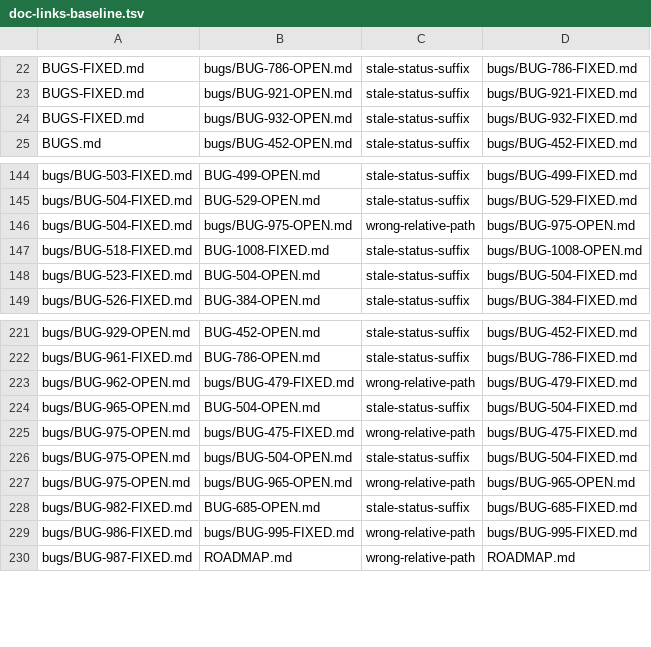
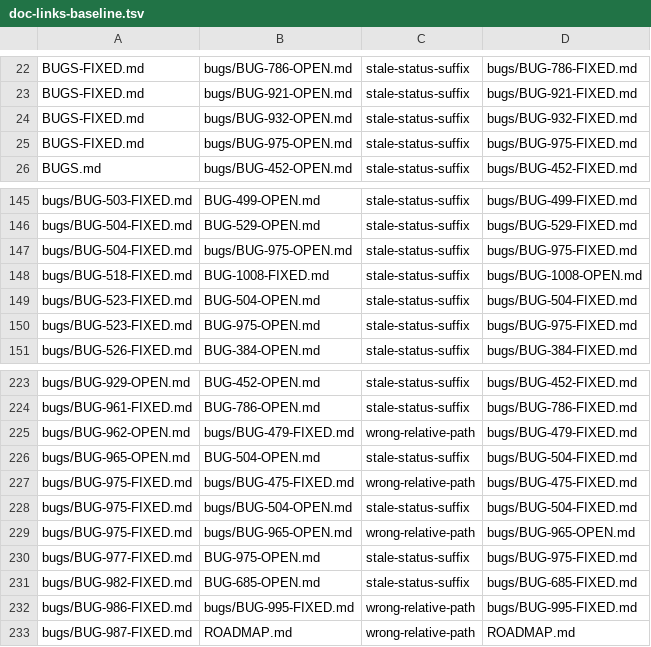
Before and after one commit to LearnJava/lumen-browser, a TSV file: scripts/doc-links-baseline.tsv, drawn as a sheet; only a part is shown, gaps mark what is left out.

```diff
--- a/scripts/doc-links-baseline.tsv
+++ b/scripts/doc-links-baseline.tsv
@@ -24,2 +24,3 @@ BUGS-FIXED.md	bugs/BUG-921-OPEN.md	stale-status-suffix	bugs/BUG-921-FIXED.md
 BUGS-FIXED.md	bugs/BUG-932-OPEN.md	stale-status-suffix	bugs/BUG-932-FIXED.md
+BUGS-FIXED.md	bugs/BUG-975-OPEN.md	stale-status-suffix	bugs/BUG-975-FIXED.md
 BUGS.md	bugs/BUG-452-OPEN.md	stale-status-suffix	bugs/BUG-452-FIXED.md
@@ -145,5 +146,6 @@ bugs/BUG-503-FIXED.md	BUG-499-OPEN.md	stale-status-suffix	bugs/BUG-499-FIXED.md
 bugs/BUG-504-FIXED.md	BUG-529-OPEN.md	stale-status-suffix	bugs/BUG-529-FIXED.md
-bugs/BUG-504-FIXED.md	bugs/BUG-975-OPEN.md	wrong-relative-path	bugs/BUG-975-OPEN.md
+bugs/BUG-504-FIXED.md	bugs/BUG-975-OPEN.md	stale-status-suffix	bugs/BUG-975-FIXED.md
 bugs/BUG-518-FIXED.md	BUG-1008-FIXED.md	stale-status-suffix	bugs/BUG-1008-OPEN.md
 bugs/BUG-523-FIXED.md	BUG-504-OPEN.md	stale-status-suffix	bugs/BUG-504-FIXED.md
+bugs/BUG-523-FIXED.md	BUG-975-OPEN.md	stale-status-suffix	bugs/BUG-975-FIXED.md
 bugs/BUG-526-FIXED.md	BUG-384-OPEN.md	stale-status-suffix	bugs/BUG-384-FIXED.md
@@ -224,5 +226,6 @@ bugs/BUG-962-OPEN.md	bugs/BUG-479-FIXED.md	wrong-relative-path	bugs/BUG-479-FIXE
 bugs/BUG-965-OPEN.md	BUG-504-OPEN.md	stale-status-suffix	bugs/BUG-504-FIXED.md
-bugs/BUG-975-OPEN.md	bugs/BUG-475-FIXED.md	wrong-relative-path	bugs/BUG-475-FIXED.md
-bugs/BUG-975-OPEN.md	bugs/BUG-504-OPEN.md	stale-status-suffix	bugs/BUG-504-FIXED.md
-bugs/BUG-975-OPEN.md	bugs/BUG-965-OPEN.md	wrong-relative-path	bugs/BUG-965-OPEN.md
+bugs/BUG-975-FIXED.md	bugs/BUG-475-FIXED.md	wrong-relative-path	bugs/BUG-475-FIXED.md
+bugs/BUG-975-FIXED.md	bugs/BUG-504-OPEN.md	stale-status-suffix	bugs/BUG-504-FIXED.md
+bugs/BUG-975-FIXED.md	bugs/BUG-965-OPEN.md	wrong-relative-path	bugs/BUG-965-OPEN.md
+bugs/BUG-977-FIXED.md	BUG-975-OPEN.md	stale-status-suffix	bugs/BUG-975-FIXED.md
 bugs/BUG-982-FIXED.md	BUG-685-OPEN.md	stale-status-suffix	bugs/BUG-685-FIXED.md
```
Also changed, not shown: 5 other files.
